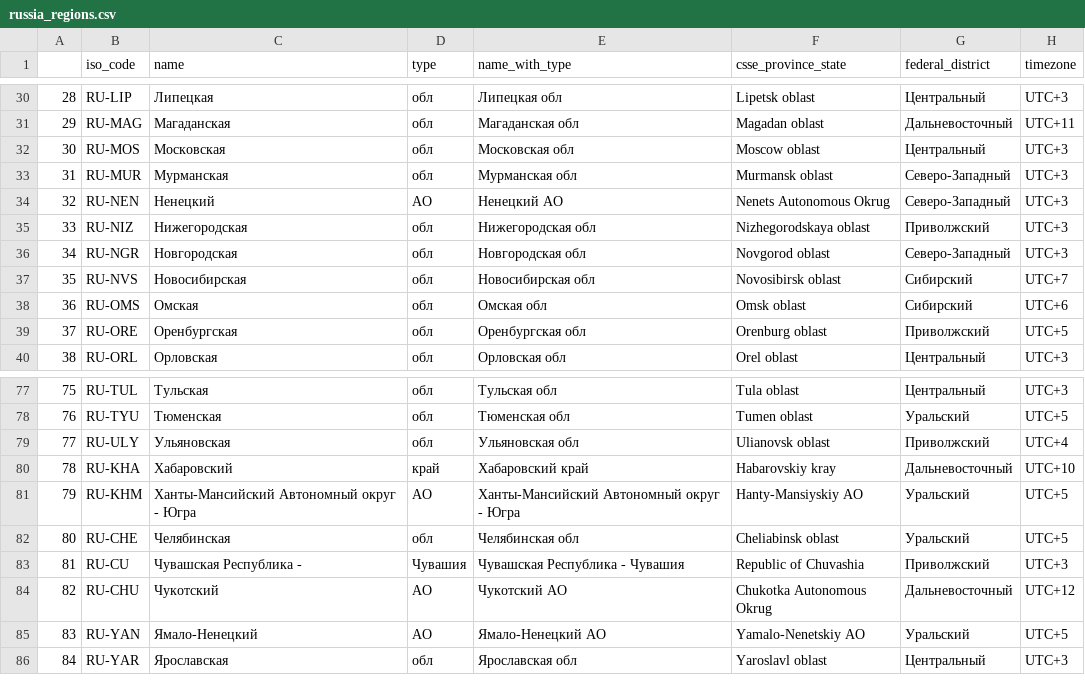
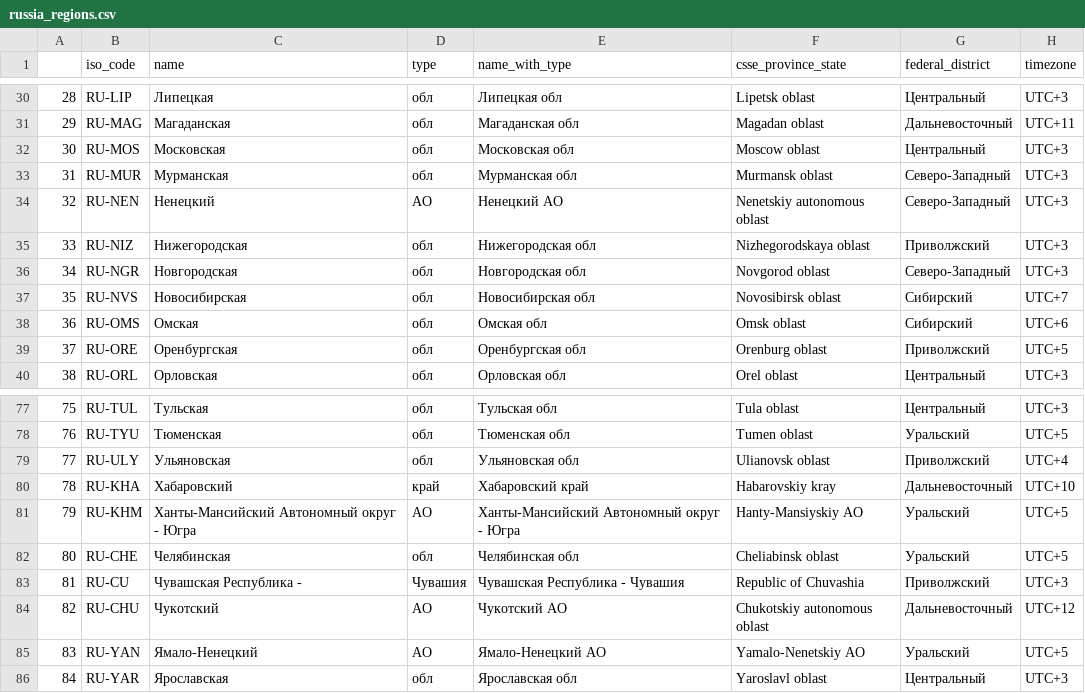
Before and after one commit to vlomme/sberbank-covid19-forecast-2020, a CSV file: data/russia_regions.csv, drawn as a sheet; only a part is shown, gaps mark what is left out; the diff names each change by its address in the sheet, - before the commit and + after, or states it on an @@ line.

Commit message:
Add files via upload

```diff
--- a/data/russia_regions.csv
+++ b/data/russia_regions.csv
-F34 (csse_province_state): Nenets Autonomous Okrug
+F34 (csse_province_state): Nenetskiy autonomous oblast
-F84 (csse_province_state): Chukotka Autonomous Okrug
+F84 (csse_province_state): Chukotskiy autonomous oblast
```
